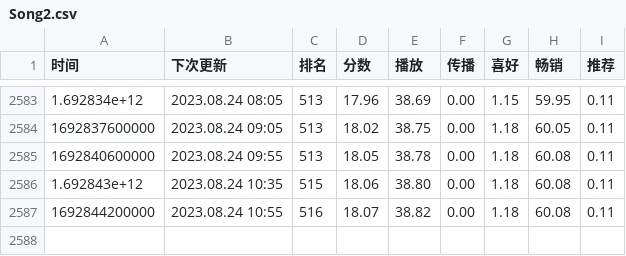
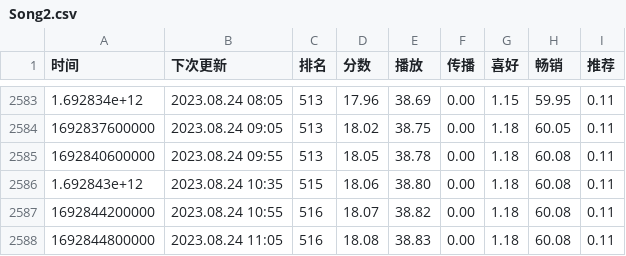
Before and after one commit to ddd325/uniChartTrack, a CSV file: data/Song2.csv, drawn as a sheet; only a part is shown, gaps mark what is left out.

```diff
--- a/data/Song2.csv
+++ b/data/Song2.csv
@@ -2587 +2587,2 @@
 "1692844200000","2023.08.24 10:55","516","18.07","38.82","0.00","1.18","60.08","0.11"
+"1692844800000","2023.08.24 11:05","516","18.08","38.83","0.00","1.18","60.08","0.11"
```
Also changed, not shown: data/Song1.csv, data/Song3.csv.
